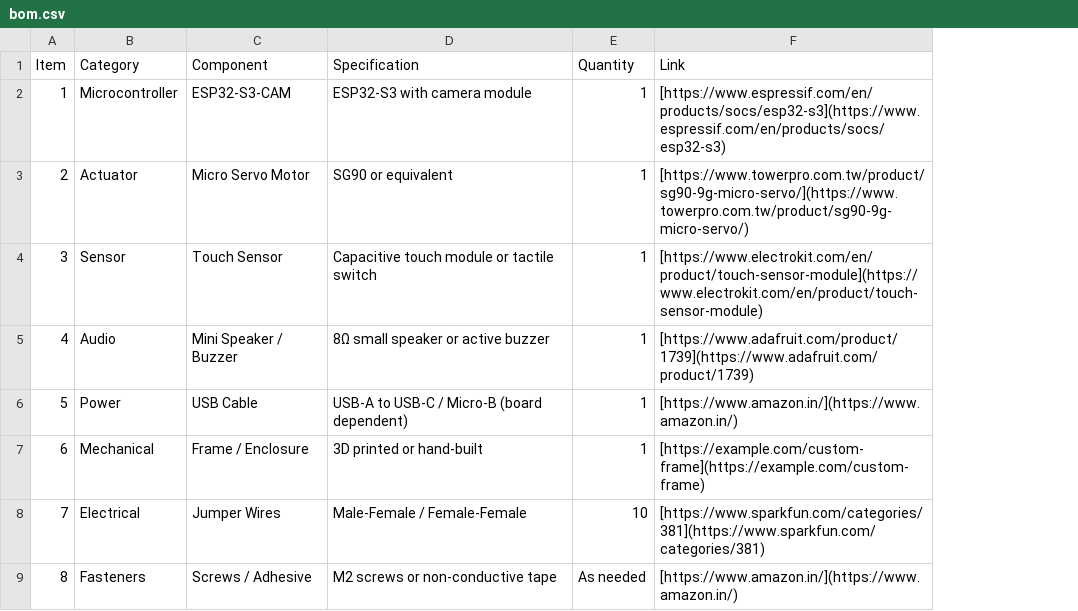
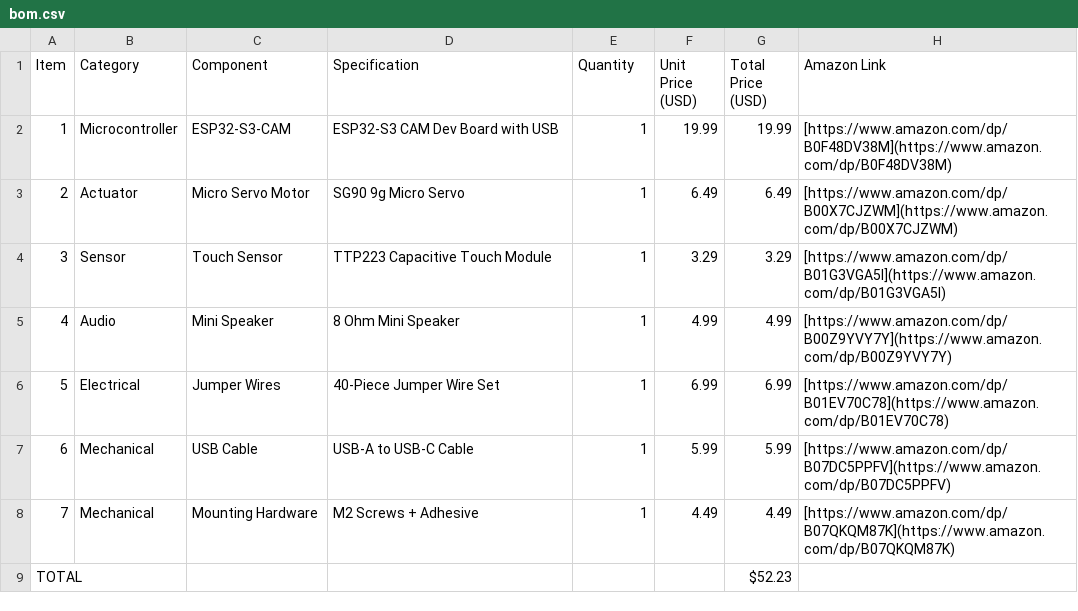
Before and after one commit to Thejus85/KIMO-desktop-pet, a CSV file: bom.csv, drawn as a sheet; removed rows and columns are numbered as before the commit, all else as after; the diff names each change by its address in the sheet, - before the commit and + after, or states it on an @@ line.

Commit message:
Update bom.csv

```diff
--- a/bom.csv
+++ b/bom.csv
-column F (Link), rows 2-8: [https://www.espressif.com/en/products/socs/esp32-s3](https://www.espressif.com/en/products/socs/esp32-s3) | [https://www.towerpro.com.tw/product/sg90-9g-micro-servo/](https://www.towerpro.com.tw/product/sg90-9g-micro-servo/) | [https://www.electrokit.com/en/product/touch-sensor-module](https://www.electrokit.com/en/product/touch-sensor-module) | [https://www.adafruit.com/product/1739](https://www.adafruit.com/product/1739) | [https://www.amazon.in/](https://www.amazon.in/) | [https://example.com/custom-frame](https://example.com/custom-frame) | [https://www.sparkfun.com/categories/381](https://www.sparkfun.com/categories/381)
+column F (Unit Price (USD)), rows 2-8: 19.99 | 6.49 | 3.29 | 4.99 | 6.99 | 5.99 | 4.49
+column G (Total Price (USD)), rows 2-8: 19.99 | 6.49 | 3.29 | 4.99 | 6.99 | 5.99 | 4.49
+column H (Amazon Link), rows 2-8: [https://www.amazon.com/dp/B0F48DV38M](https://www.amazon.com/dp/B0F48DV38M) | [https://www.amazon.com/dp/B00X7CJZWM](https://www.amazon.com/dp/B00X7CJZWM) | [https://www.amazon.com/dp/B01G3VGA5I](https://www.amazon.com/dp/B01G3VGA5I) | [https://www.amazon.com/dp/B00Z9YVY7Y](https://www.amazon.com/dp/B00Z9YVY7Y) | [https://www.amazon.com/dp/B01EV70C78](https://www.amazon.com/dp/B01EV70C78) | [https://www.amazon.com/dp/B07DC5PPFV](https://www.amazon.com/dp/B07DC5PPFV) | [https://www.amazon.com/dp/B07QKQM87K](https://www.amazon.com/dp/B07QKQM87K)
-D2 (Specification): ESP32-S3 with camera module
+D2 (Specification): ESP32-S3 CAM Dev Board with USB
-D3 (Specification): SG90 or equivalent
+D3 (Specification): SG90 9g Micro Servo
-D4 (Specification): Capacitive touch module or tactile switch
+D4 (Specification): TTP223 Capacitive Touch Module
-C5 (Component): Mini Speaker / Buzzer
+C5 (Component): Mini Speaker
-D5 (Specification): 8Ω small speaker or active buzzer
+D5 (Specification): 8 Ohm Mini Speaker
-B6 (Category): Power
+B6 (Category): Electrical
-C6 (Component): USB Cable
+C6 (Component): Jumper Wires
-D6 (Specification): USB-A to USB-C / Micro-B (board dependent)
+D6 (Specification): 40-Piece Jumper Wire Set
-C7 (Component): Frame / Enclosure
+C7 (Component): USB Cable
-D7 (Specification): 3D printed or hand-built
+D7 (Specification): USB-A to USB-C Cable
-B8 (Category): Electrical
+B8 (Category): Mechanical
-C8 (Component): Jumper Wires
+C8 (Component): Mounting Hardware
-D8 (Specification): Male-Female / Female-Female
+D8 (Specification): M2 Screws + Adhesive
-E8 (Quantity): 10
+E8 (Quantity): 1
-row 9: 8 | Fasteners | Screws / Adhesive | M2 screws or non-conductive tape | As needed | [https://www.amazon.in/](https://www.amazon.in/)
+row 9: TOTAL |  |  |  |  |  | $52.23
```
